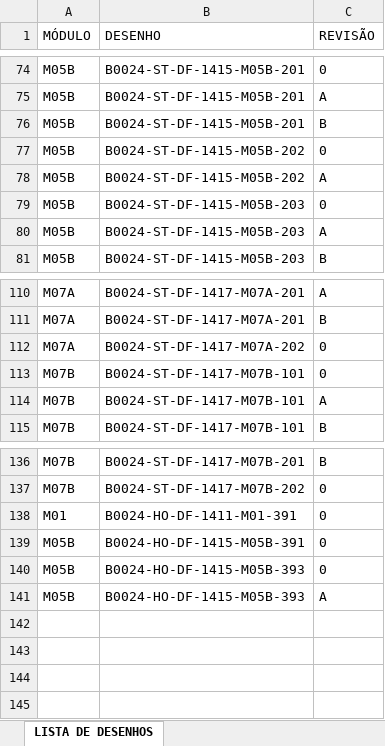
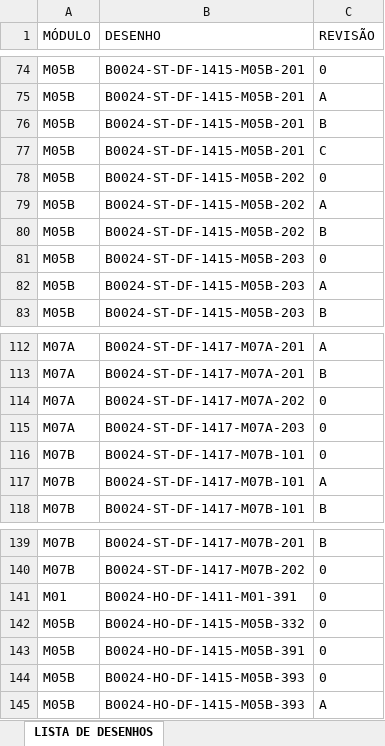
Before and after one commit to delineamentooutfitting-arch/app-P85, an Excel workbook: DESENHOS P84 REV.xlsx, sheet LISTA DE DESENHOS, drawn as a sheet; only a part is shown, gaps mark what is left out; values as stored, in another font and other column widths than the file's, no borders; table styles not drawn; the diff names each change by its address in the sheet, - before the commit and + after, or states it on an @@ line.

Commit message:
Add files via upload

```diff
--- a/DESENHOS P84 REV.xlsx (sheet LISTA DE DESENHOS)
+++ b/DESENHOS P84 REV.xlsx (sheet LISTA DE DESENHOS)
+row 77: M05B | B0024-ST-DF-1415-M05B-201 | C
+row 80: M05B | B0024-ST-DF-1415-M05B-202 | B
+row 115: M07A | B0024-ST-DF-1417-M07A-203 | 0
+row 142: M05B | B0024-HO-DF-1415-M05B-332 | 0
```
